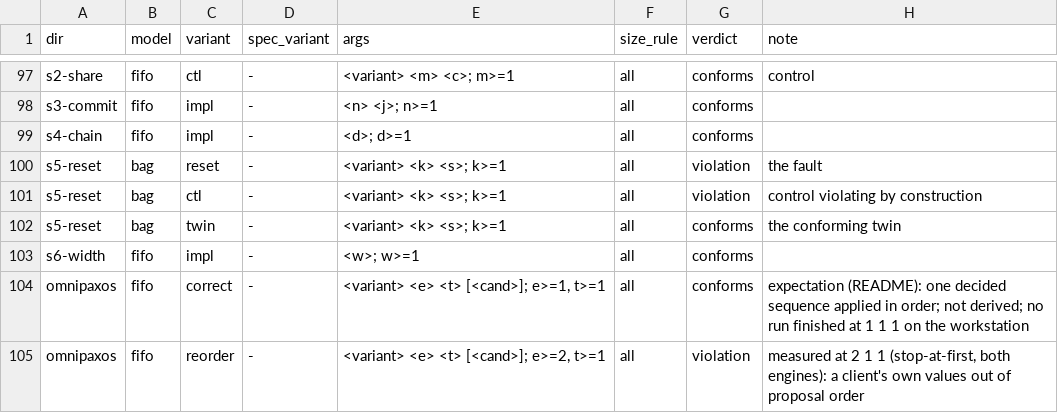
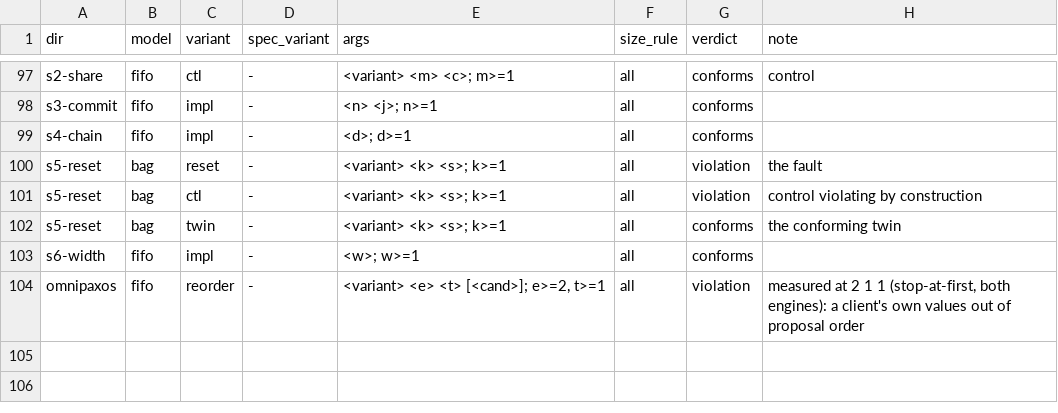
Before and after one commit to joulook/daavar, a TSV file: cluster/campaign/inputs/expected-verdicts-literature.tsv, drawn as a sheet; only a part is shown, gaps mark what is left out; the diff names each change by its address in the sheet, - before the commit and + after, or states it on an @@ line.

```diff
--- a/cluster/campaign/inputs/expected-verdicts-literature.tsv
+++ b/cluster/campaign/inputs/expected-verdicts-literature.tsv
-row 104: omnipaxos | fifo | correct | - | <variant> <e> <t> [<cand>]; e>=1, t>=1 | all | conforms | expectation (README): one decided sequence applied in order; not derived; no run finished at 1 1 1 on the workstation
```
Also changed, not shown: 1 other file.
